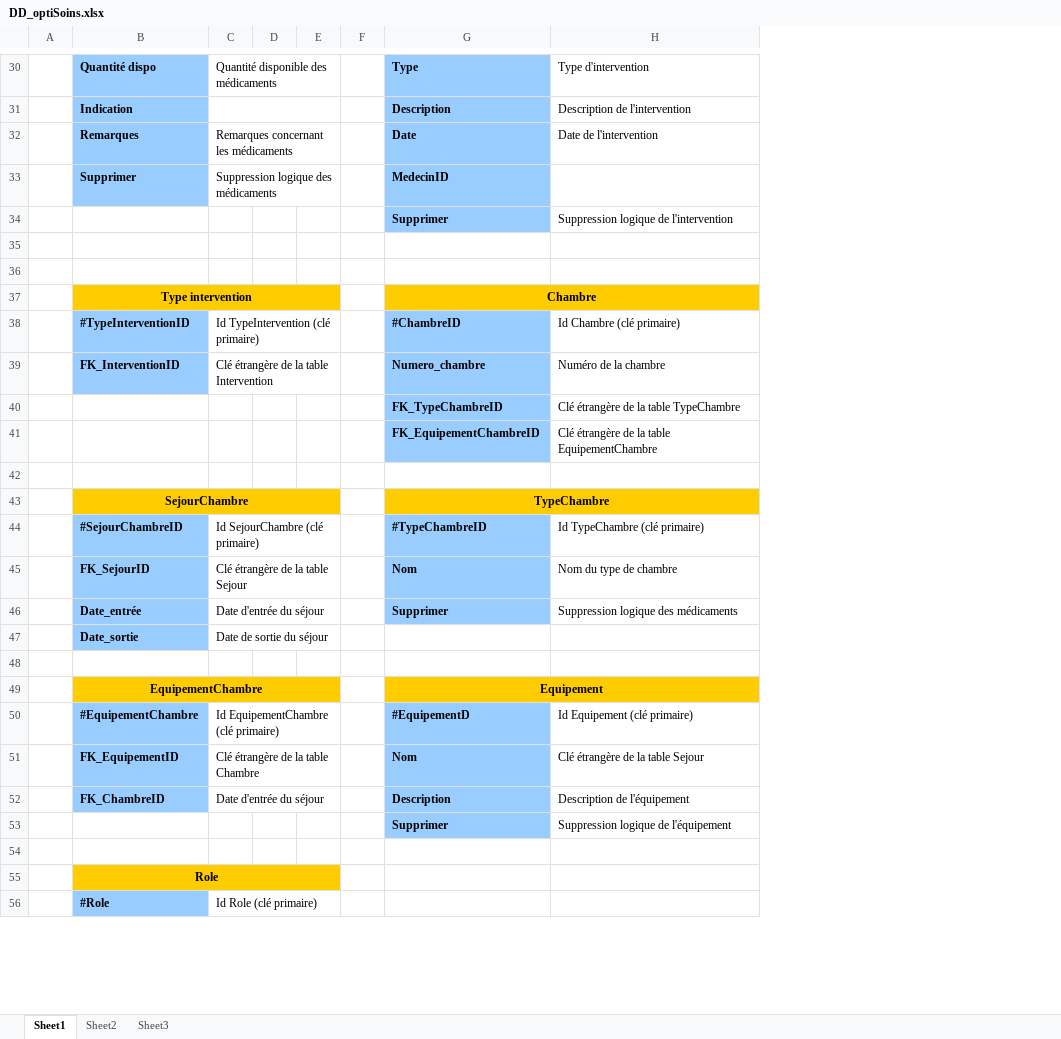
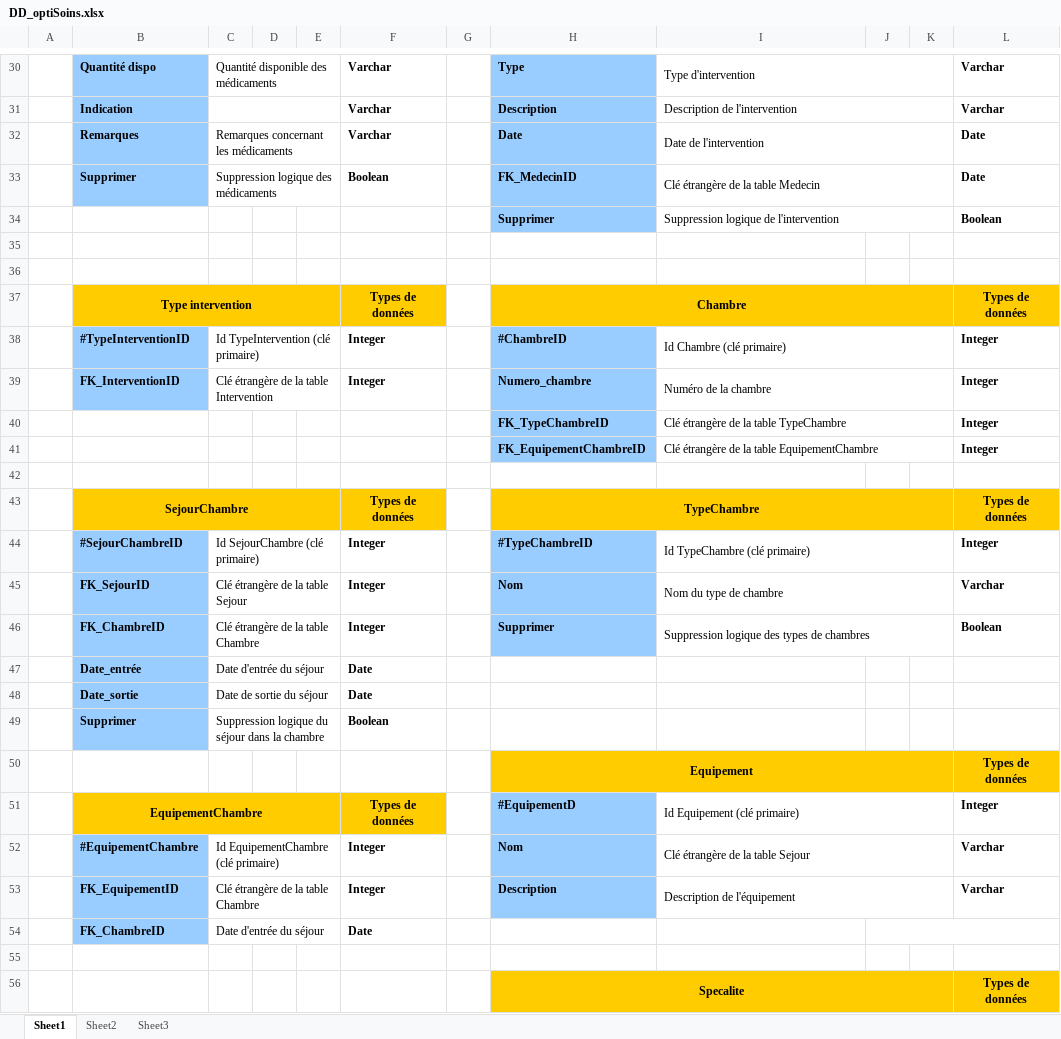
Before and after one commit to jmabe2/optiSoins, an Excel workbook: optiSoins/documents/DD_optiSoins.xlsx, sheet Sheet1, drawn as a sheet; only a part is shown, gaps mark what is left out; values as stored, in another font and other column widths than the file's, no borders; removed rows and columns are numbered as before the commit, all else as after; the diff covers the shown part only; the diff names each change by its address in the sheet, - before the commit and + after, or states it on an @@ line.

Commit message:
Creation du diagramme de classe, use case, maj du dd, correction du chemin du bouton retour ds equipement chambre

```diff
--- a/optiSoins/documents/DD_optiSoins.xlsx (sheet Sheet1)
+++ b/optiSoins/documents/DD_optiSoins.xlsx (sheet Sheet1)
+column F, rows 30-45: Varchar | Varchar | Varchar | Boolean |  |  |  | Types de données | Integer | Integer |  |  |  | Types de données | Integer | Integer; row 48: Date
+column J, empty
+column K, empty
+column L, rows 30-45: Varchar | Varchar | Date | Date | Boolean |  |  | Types de données | Integer | Integer | Integer | Integer |  | Types de données | Integer | Varchar; row 56: Types de données
+I30:K30 merged
+I31:K31 merged
+I32:K32 merged
-H33: MedecinID
+H33: FK_MedecinID
-I33: (empty)
+I33: Clé étrangère de la table Medecin
+I33:K33 merged
+I34:K34 merged
+I38:K38 merged
+I39:K39 merged
+I40:K40 merged
+I41:K41 merged
+I44:K44 merged
+I45:K45 merged
-row 46:  | Date_entrée | Date d'entrée du séjour |  |  |  | Supprimer | Suppression logique des médicaments
+row 46:  | FK_ChambreID | Clé étrangère de la table Chambre |  |  | Integer |  | Supprimer | Suppression logique des types de chambres |  |  | Boolean
+row 47:  | Date_entrée | Date d'entrée du séjour |  |  | Date
+row 49:  | Supprimer | Suppression logique du séjour dans la chambre |  |  | Boolean
+row 50:  |  |  |  |  |  |  | Equipement |  |  |  | Types de données
+row 51:  | EquipementChambre |  |  |  | Types de données |  | #EquipementD | Id Equipement (clé primaire) |  |  | Integer
+row 52:  | #EquipementChambre | Id EquipementChambre (clé primaire) |  |  | Integer |  | Nom | Clé étrangère de la table Sejour |  |  | Varchar
+row 53:  | FK_EquipementID | Clé étrangère de la table Chambre |  |  | Integer |  | Description | Description de l'équipement |  |  | Varchar
+row 54:  | FK_ChambreID | Date d'entrée du séjour |  |  | Date
-row 49:  | EquipementChambre |  |  |  |  | Equipement
-row 50:  | #EquipementChambre | Id EquipementChambre (clé primaire) |  |  |  | #EquipementD | Id Equipement (clé primaire)
-row 51:  | FK_EquipementID | Clé étrangère de la table Chambre |  |  |  | Nom | Clé étrangère de la table Sejour
-row 52:  | FK_ChambreID | Date d'entrée du séjour |  |  |  | Description | Description de l'équipement
-row 53:  |  |  |  |  |  | Supprimer | Suppression logique de l'équipement
-row 56: (empty)
+row 56:  |  |  |  |  |  |  | Specalite |  |  |  | Types de données
-H56:I56 fill: none
+H56:I56 fill: #FFCC00
+H56:K56 merged
-row 55:  | Role
-row 56:  | #Role | Id Role (clé primaire)
```
Also changed, not shown: 4 added rows, 1 removed row, 2 edited cells and merged cells elsewhere in this sheet, 4 other files.
